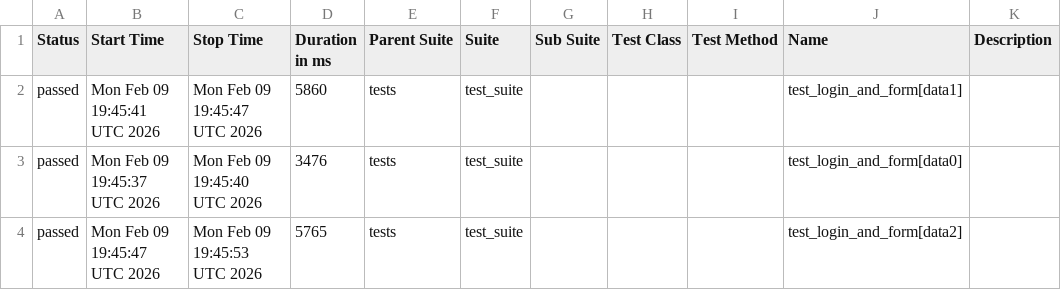
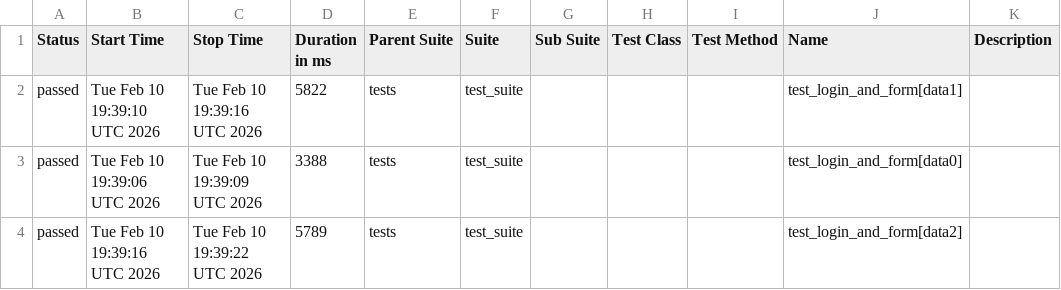
Before and after one commit to harshamaiya99/selenium-pytest-allure-github_actions, a CSV file: data/suites.csv, drawn as a sheet.

```diff
--- a/data/suites.csv
+++ b/data/suites.csv
@@ -1,4 +1,4 @@
 "Status","Start Time","Stop Time","Duration in ms","Parent Suite","Suite","Sub Suite","Test Class","Test Method","Name","Description"
-"passed","Mon Feb 09 19:45:41 UTC 2026","Mon Feb 09 19:45:47 UTC 2026","5860","tests","test_suite","","","","test_login_and_form[data1]",""
-"passed","Mon Feb 09 19:45:37 UTC 2026","Mon Feb 09 19:45:40 UTC 2026","3476","tests","test_suite","","","","test_login_and_form[data0]",""
-"passed","Mon Feb 09 19:45:47 UTC 2026","Mon Feb 09 19:45:53 UTC 2026","5765","tests","test_suite","","","","test_login_and_form[data2]",""
+"passed","Tue Feb 10 19:39:10 UTC 2026","Tue Feb 10 19:39:16 UTC 2026","5822","tests","test_suite","","","","test_login_and_form[data1]",""
+"passed","Tue Feb 10 19:39:06 UTC 2026","Tue Feb 10 19:39:09 UTC 2026","3388","tests","test_suite","","","","test_login_and_form[data0]",""
+"passed","Tue Feb 10 19:39:16 UTC 2026","Tue Feb 10 19:39:22 UTC 2026","5789","tests","test_suite","","","","test_login_and_form[data2]",""
```
Also changed, not shown: 27 other files.
